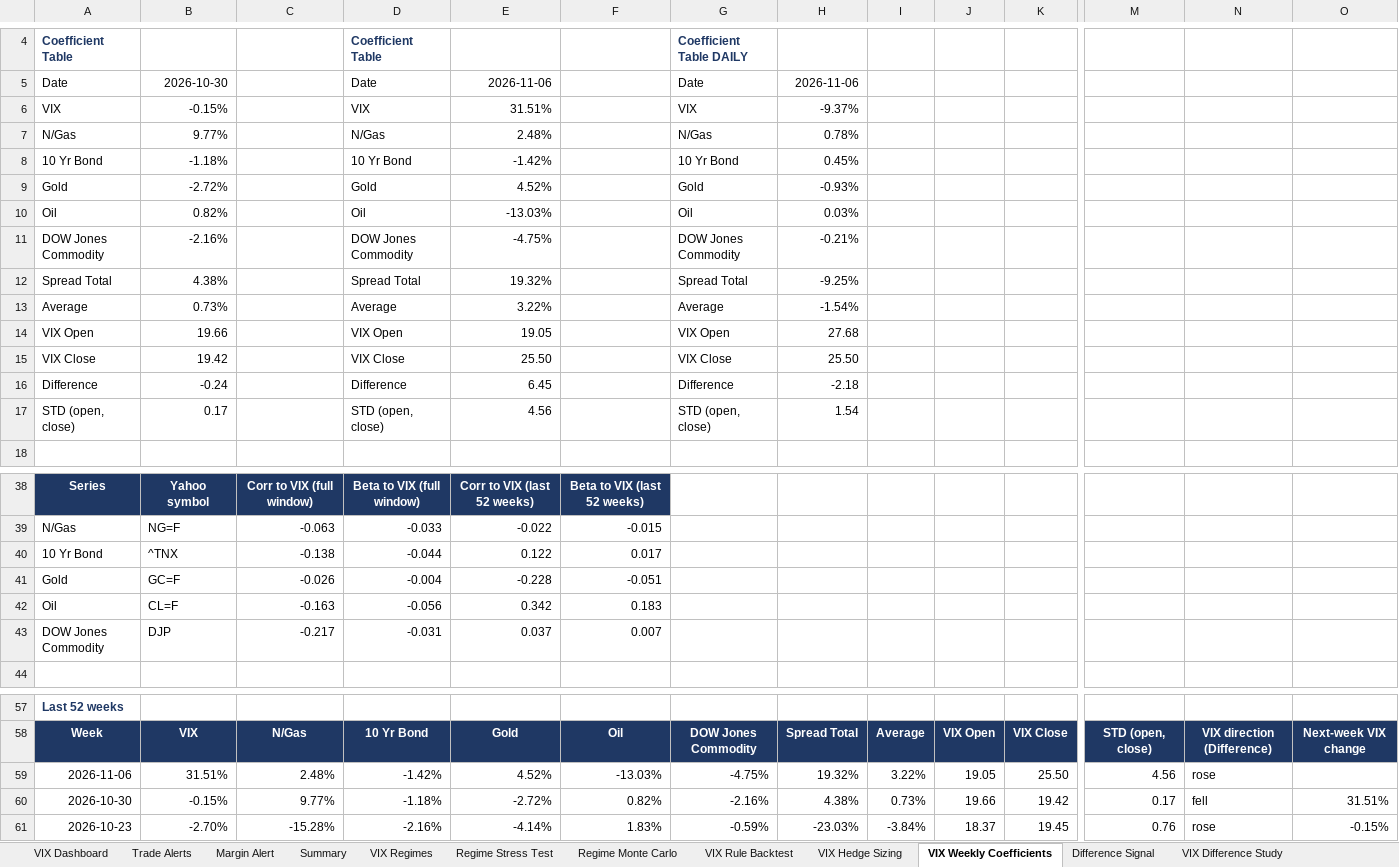
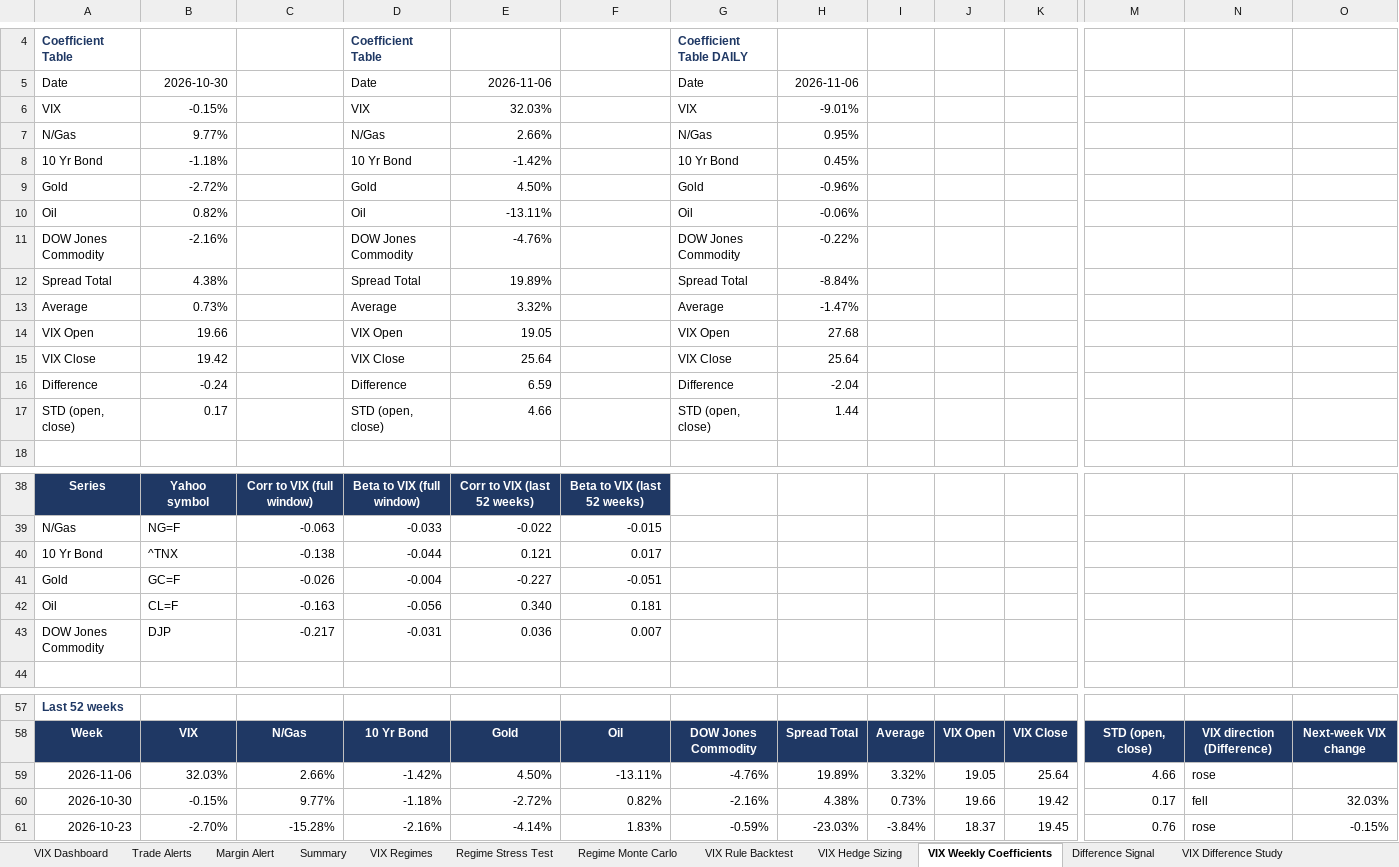
Before and after one commit to caseanalytica-gif/case-analytica-website, an Excel workbook: portfolio-model/portfolio_model_output.xlsx, sheet VIX Weekly Coefficients, drawn as a sheet; only a part is shown, gaps mark what is left out; values as stored, in another font and other column widths than the file's, no borders; removed rows and columns are numbered as before the commit, all else as after; rows hold the shown columns only; the diff names each change by its address in the sheet, - before the commit and + after, or states it on an @@ line.

```diff
--- a/portfolio-model/portfolio_model_output.xlsx (sheet VIX Weekly Coefficients)
+++ b/portfolio-model/portfolio_model_output.xlsx (sheet VIX Weekly Coefficients)
-E6: 31.51%
+E6: 32.03%
-H6: -9.37%
+H6: -9.01%
-E7: 2.48%
+E7: 2.66%
-H7: 0.78%
+H7: 0.95%
-E9: 4.52%
+E9: 4.50%
-H9: -0.93%
+H9: -0.96%
-E10: -13.03%
+E10: -13.11%
-H10: 0.03%
+H10: -0.06%
-E11: -4.75%
+E11: -4.76%
-H11: -0.21%
+H11: -0.22%
-E12: 19.32%
+E12: 19.89%
-H12: -9.25%
+H12: -8.84%
-E13: 3.22%
+E13: 3.32%
-H13: -1.54%
+H13: -1.47%
-E15: 25.50
+E15: 25.64
-H15: 25.50
+H15: 25.64
-E16: 6.45
+E16: 6.59
-H16: -2.18
+H16: -2.04
-E17: 4.56
+E17: 4.66
-H17: 1.54
+H17: 1.44
-E40: 0.122
+E40: 0.121
-E41: -0.228
+E41: -0.227
-E42: 0.342
+E42: 0.340
-F42: 0.183
+F42: 0.181
-E43: 0.037
+E43: 0.036
-row 59: 2026-11-06 | 31.51% | 2.48% | -1.42% | 4.52% | -13.03% | -4.75% | 19.32% | 3.22% | 19.05 | 25.50 | 4.56 | rose
+row 59: 2026-11-06 | 32.03% | 2.66% | -1.42% | 4.50% | -13.11% | -4.76% | 19.89% | 3.32% | 19.05 | 25.64 | 4.66 | rose
-O60: 31.51%
+O60: 32.03%
```
Also changed, not shown: sheet Regime Monte Carlo, sheet Wealth Paths MaxSharpe, sheet Wealth Paths VIXCrisis, sheet Wealth Paths MinVar, sheet Trade Alerts, sheet Monte Carlo Metrics, 15 more sheets, 3 other files.
